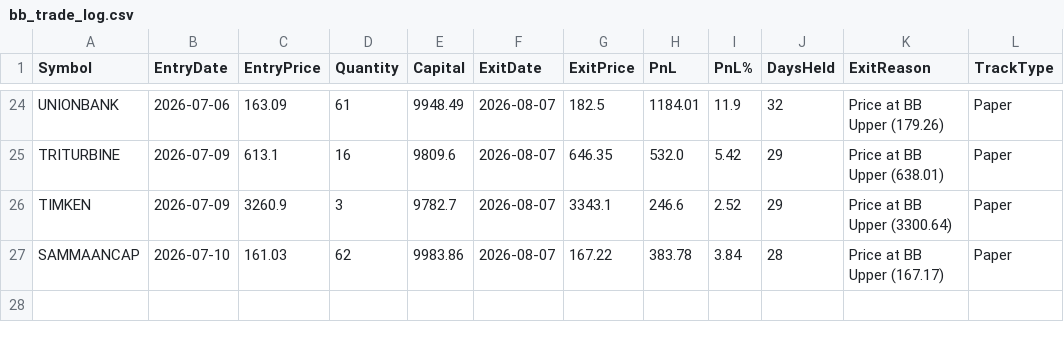
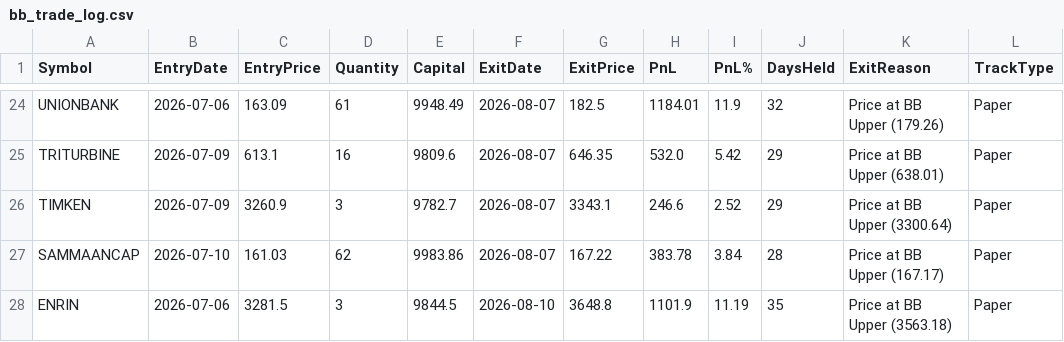
Before and after one commit to finnyrajmann/nse-bb-system, a CSV file: data/bb_trade_log.csv, drawn as a sheet; only a part is shown, gaps mark what is left out.

Commit message:
Auto-update — 2026-08-10

```diff
--- a/data/bb_trade_log.csv
+++ b/data/bb_trade_log.csv
@@ -27 +27,2 @@ TIMKEN,2026-07-09,3260.9,3,9782.7,2026-08-07,3343.1,246.6,2.52,29,Price at BB Up
 SAMMAANCAP,2026-07-10,161.03,62,9983.86,2026-08-07,167.22,383.78,3.84,28,Price at BB Upper (167.17),Paper
+ENRIN,2026-07-06,3281.5,3,9844.5,2026-08-10,3648.8,1101.9,11.19,35,Price at BB Upper (3563.18),Paper
```
